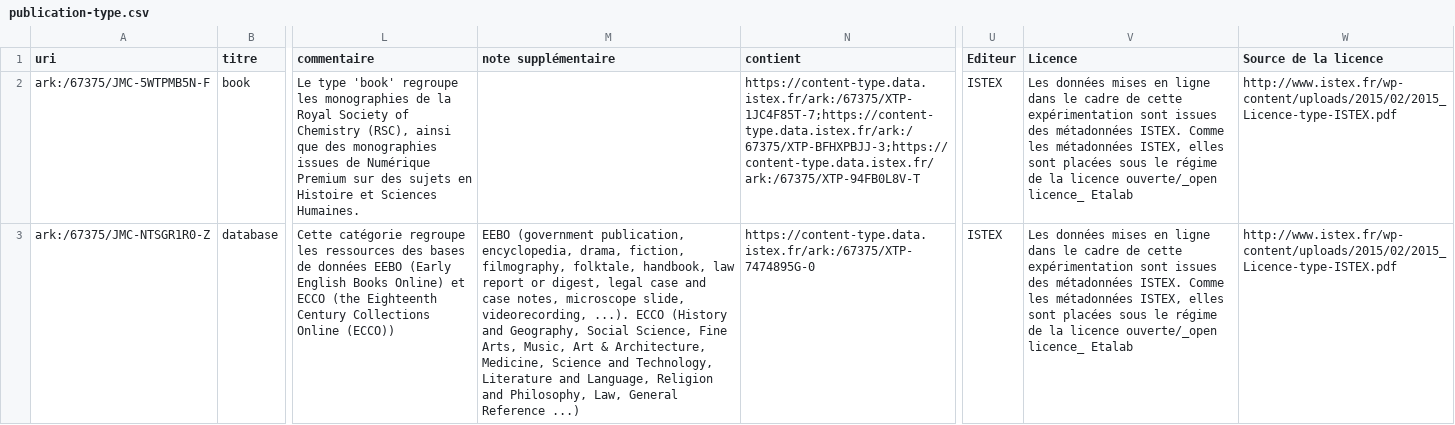
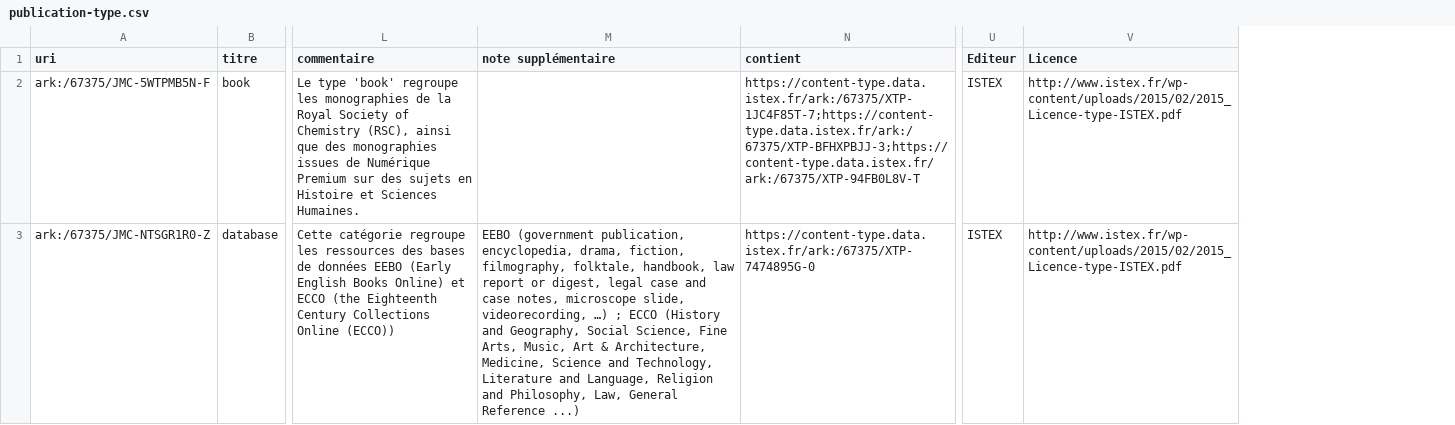
Before and after one commit to Inist-CNRS/lodex-use-cases, a CSV file: publication-type/publication-type.csv, drawn as a sheet; only a part is shown, gaps mark what is left out; the diff covers the shown part only; the diff names each change by its address in the sheet, - before the commit and + after, or states it on an @@ line.

Commit message:
MAJ csv + template json - content-type, placename-entity, publication-type

```diff
--- a/publication-type/publication-type.csv
+++ b/publication-type/publication-type.csv
-column W (Source de la licence), rows 2-3: http://www.istex.fr/wp-content/uploads/2015/02/2015_Licence-type-ISTEX.pdf | http://www.istex.fr/wp-content/uploads/2015/02/2015_Licence-type-ISTEX.pdf
-V2:V3 (Licence): Les données mises en ligne dans le cadre de cette expérimentation sont issues des métadonnées ISTEX. Comme les métadonnées ISTEX, elles sont placées sous le régime de la licence ouverte/_open licence_ Etalab
+V2:V3 (Licence): http://www.istex.fr/wp-content/uploads/2015/02/2015_Licence-type-ISTEX.pdf
-M3 (note supplémentaire): …slide, videorecording, ...). ECCO (History…
+M3 (note supplémentaire): …slide, videorecording, …) ; ECCO (History…
```
Also changed, not shown: 4 edited cells elsewhere in this file, content-type/content-type.csv, 3 other files.
